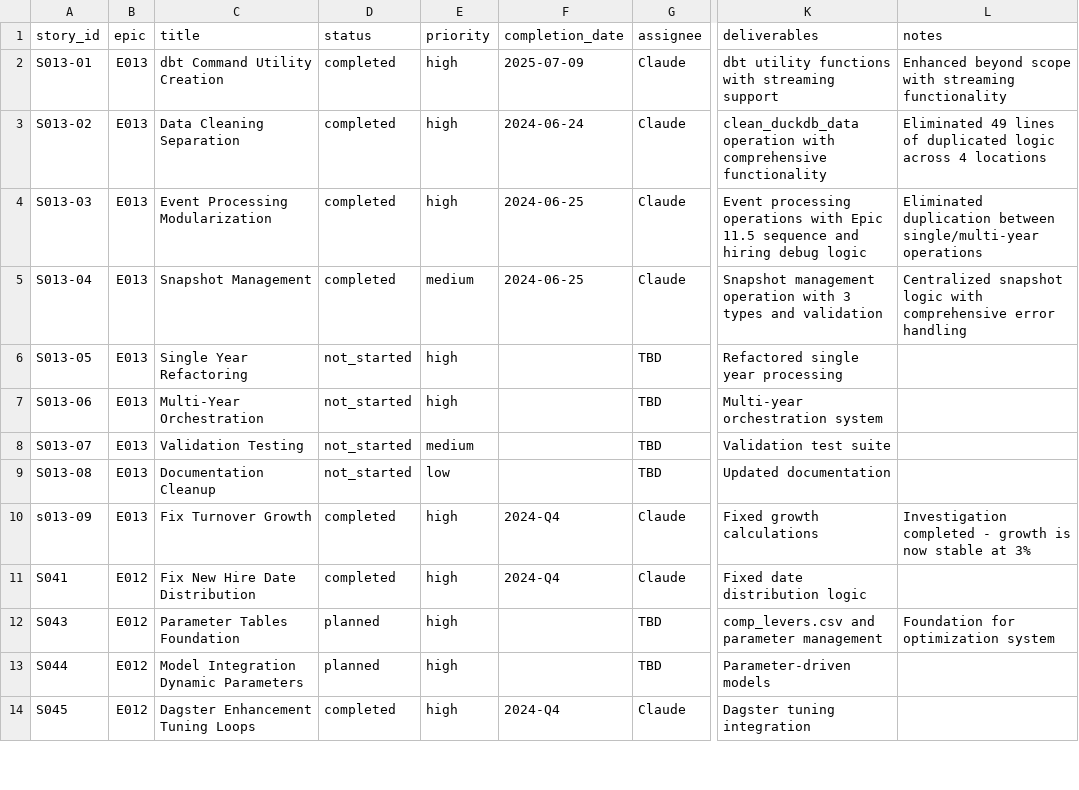
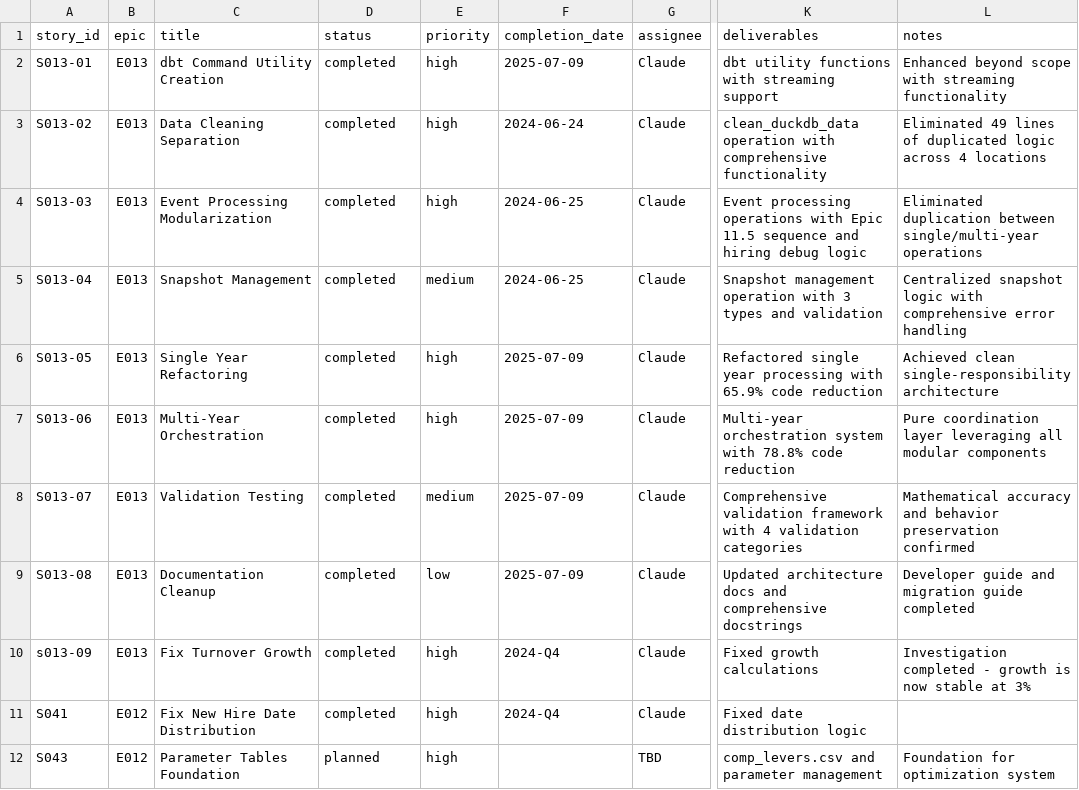
Before and after one commit to crzyc98/planwise_navigator, a CSV file: docs/backlog.csv, drawn as a sheet; only a part is shown, gaps mark what is left out; the shorter side is filled out with more unchanged rows; the diff names each change by its address in the sheet, - before the commit and + after, or states it on an @@ line.

```diff
--- a/docs/backlog.csv
+++ b/docs/backlog.csv
-D6:D9 (status): not_started
+D6:D9 (status): completed
-F6:F9 (completion_date): (empty)
+F6:F9 (completion_date): 2025-07-09
-G6:G9 (assignee): TBD
+G6:G9 (assignee): Claude
-K6 (deliverables): …year processing
+K6 (deliverables): …year processing with 65.9% code reduction
-L6 (notes): (empty)
+L6 (notes): Achieved clean single-responsibility architecture
-K7 (deliverables): Multi-year orchestration system
+K7 (deliverables): Multi-year orchestration system with 78.8% code reduction
-L7 (notes): (empty)
+L7 (notes): Pure coordination layer leveraging all modular components
-K8 (deliverables): Validation test suite
+K8 (deliverables): Comprehensive validation framework with 4 validation categories
-L8 (notes): (empty)
+L8 (notes): Mathematical accuracy and behavior preservation confirmed
-K9 (deliverables): Updated documentation
+K9 (deliverables): Updated architecture docs and comprehensive docstrings
-L9 (notes): (empty)
+L9 (notes): Developer guide and migration guide completed
```
Also changed, not shown: 12 other files.
